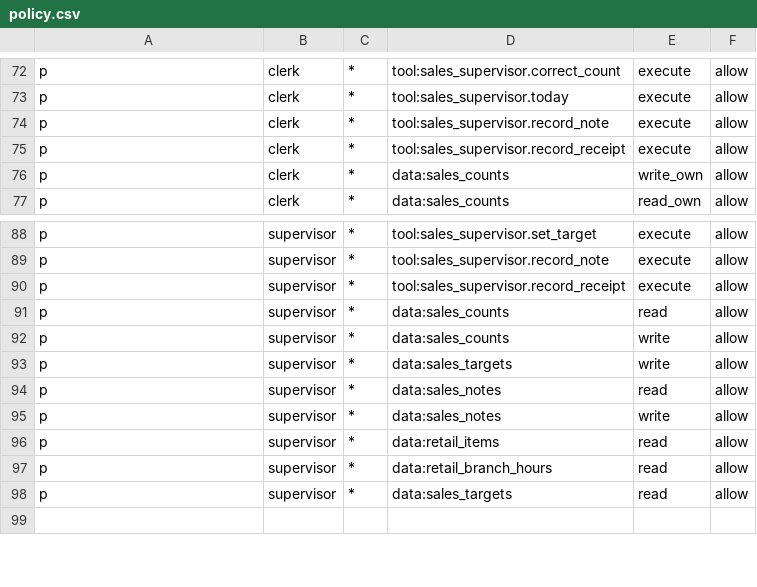
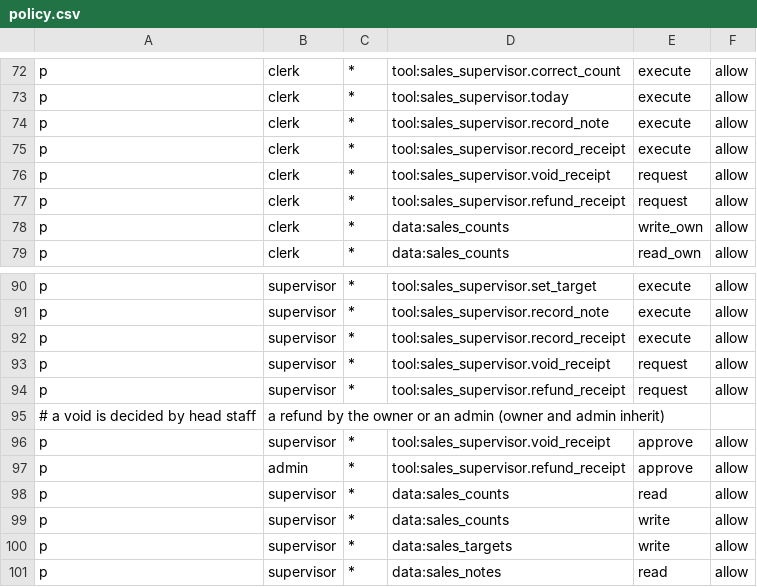
Before and after one commit to Predictive-Systems-Inc/mia, a CSV file: node/config/policies/policy.csv, drawn as a sheet; only a part is shown, gaps mark what is left out; the shorter side is filled out with more unchanged rows.

```diff
--- a/node/config/policies/policy.csv
+++ b/node/config/policies/policy.csv
@@ -75,2 +75,4 @@ p, clerk, *, tool:sales_supervisor.record_note, execute, allow
 p, clerk, *, tool:sales_supervisor.record_receipt, execute, allow
+p, clerk, *, tool:sales_supervisor.void_receipt, request, allow
+p, clerk, *, tool:sales_supervisor.refund_receipt, request, allow
 p, clerk, *, data:sales_counts, write_own, allow
@@ -90,2 +92,7 @@ p, supervisor, *, tool:sales_supervisor.record_note, execute, allow
 p, supervisor, *, tool:sales_supervisor.record_receipt, execute, allow
+p, supervisor, *, tool:sales_supervisor.void_receipt, request, allow
+p, supervisor, *, tool:sales_supervisor.refund_receipt, request, allow
+# a void is decided by head staff, a refund by the owner or an admin (owner and admin inherit)
+p, supervisor, *, tool:sales_supervisor.void_receipt, approve, allow
+p, admin, *, tool:sales_supervisor.refund_receipt, approve, allow
 p, supervisor, *, data:sales_counts, read, allow
```
Also changed, not shown: 19 other files.
